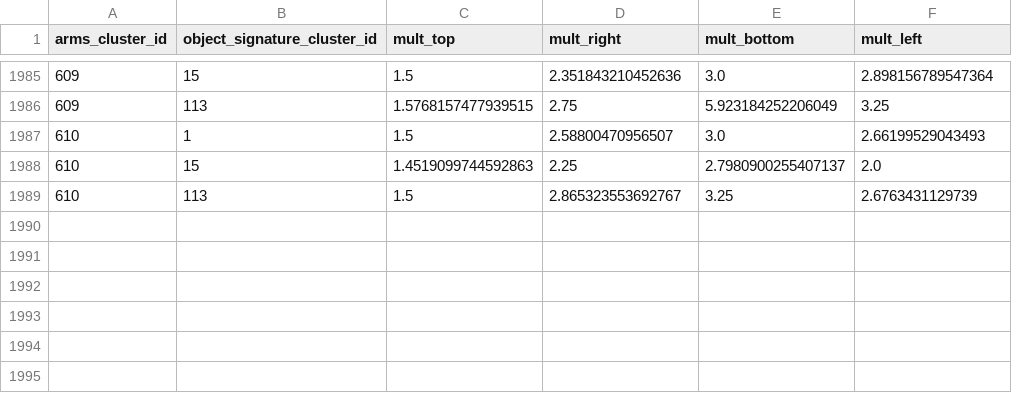
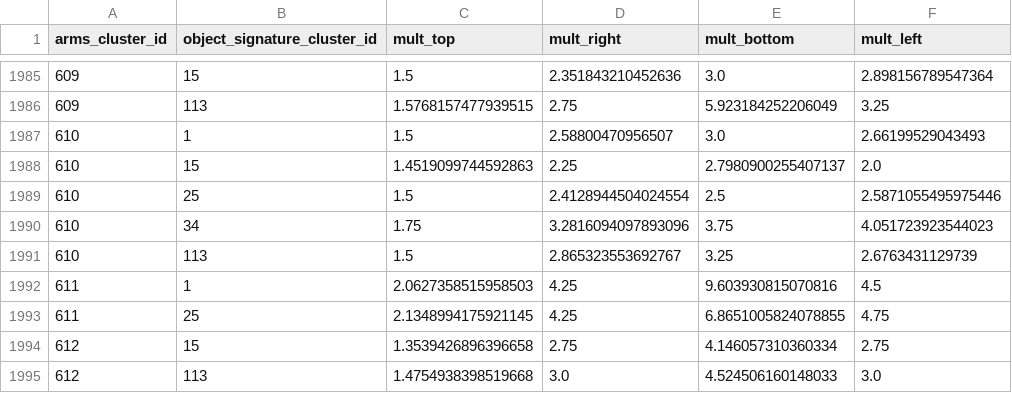
Before and after one commit to mandiberg/takingstock, a CSV file: utilities/data/canonical_multipliers_ArmsPoses3D_768_ObjectFusion_3929.csv, drawn as a sheet; only a part is shown, gaps mark what is left out; the diff names each change by its address in the sheet, - before the commit and + after, or states it on an @@ line.

Commit message:
multipolicy splits large clusters before TSP

```diff
--- a/utilities/data/canonical_multipliers_ArmsPoses3D_768_ObjectFusion_3929.csv
+++ b/utilities/data/canonical_multipliers_ArmsPoses3D_768_ObjectFusion_3929.csv
+row 1989: 610 | 25 | 1.5 | 2.4128944504024554 | 2.5 | 2.5871055495975446
+row 1990: 610 | 34 | 1.75 | 3.2816094097893096 | 3.75 | 4.051723923544023
+row 1992: 611 | 1 | 2.0627358515958503 | 4.25 | 9.603930815070816 | 4.5
+row 1993: 611 | 25 | 2.1348994175921145 | 4.25 | 6.8651005824078855 | 4.75
+row 1994: 612 | 15 | 1.3539426896396658 | 2.75 | 4.146057310360334 | 2.75
+row 1995: 612 | 113 | 1.4754938398519668 | 3.0 | 4.524506160148033 | 3.0
```
Also changed, not shown: 1 other file.
